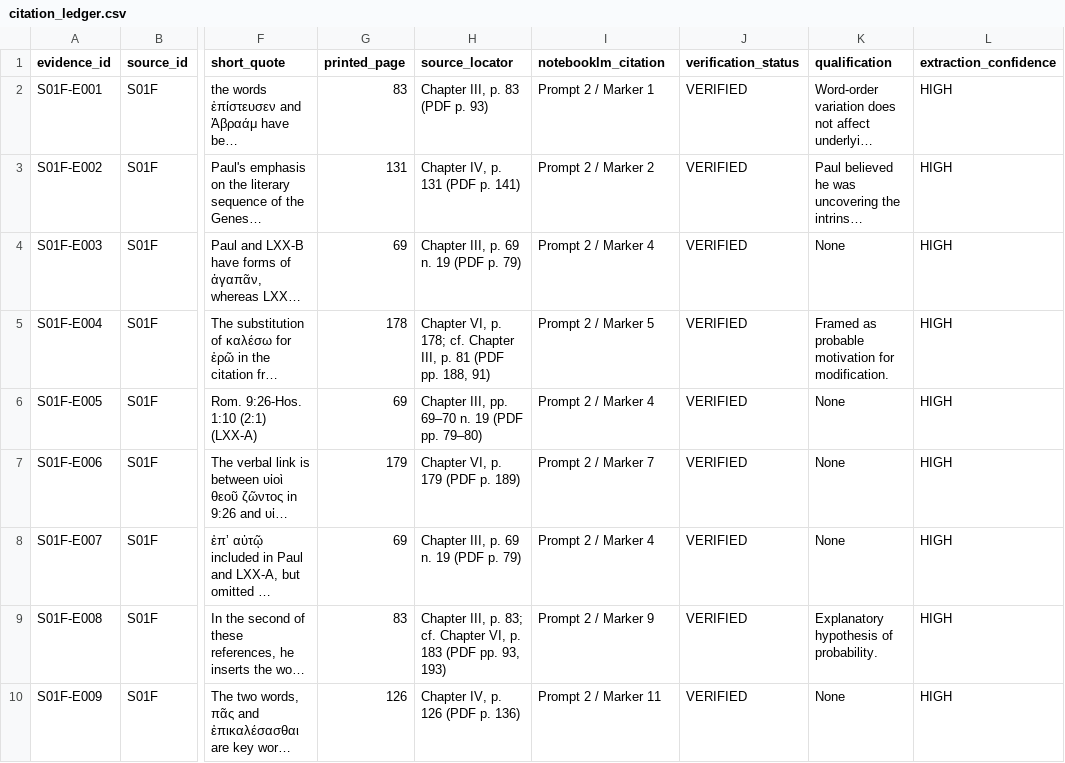
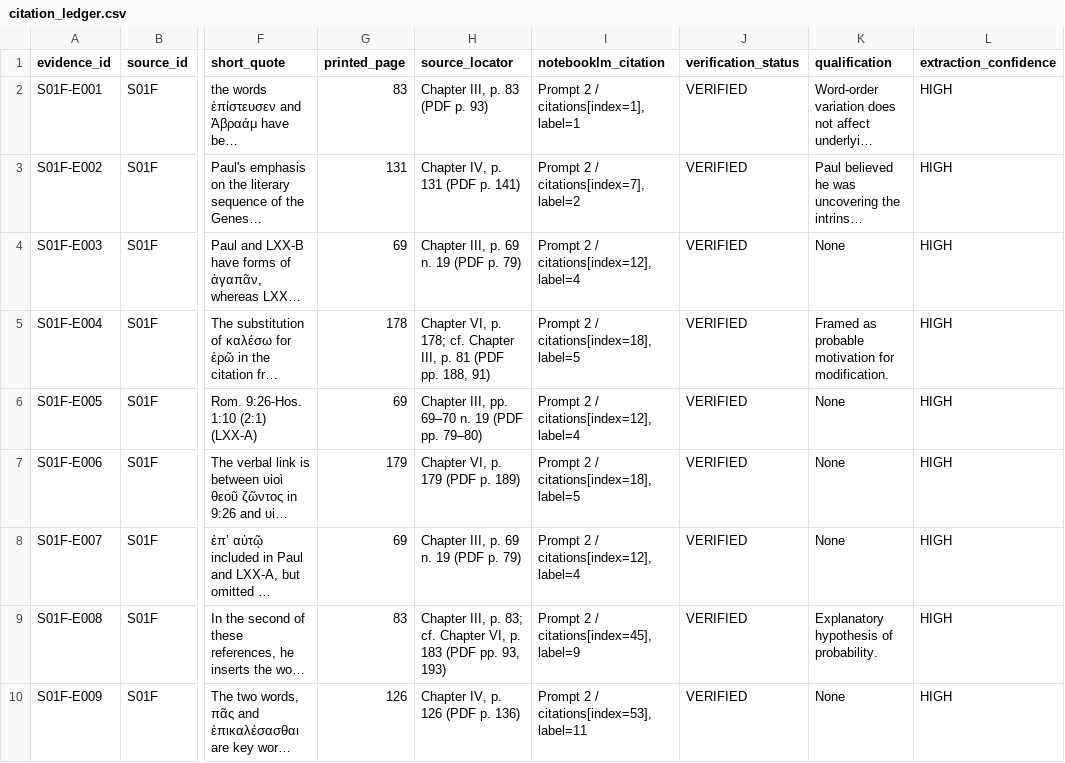
Before and after one commit to aguacatero/septuagint-diaspora-book, a CSV file: research/inbox/B001-pauline-txt-pilot/sources/S01F/citation_ledger.csv, drawn as a sheet; only a part is shown, gaps mark what is left out; long unchanged cells end in …; the diff covers the shown part only; the diff names each change by its address in the sheet, - before the commit and + after, or states it on an @@ line.

Commit message:
fix(B001): enforce exact source identity, qualify E014 scope, and add deterministic citation pointers

```diff
--- a/research/inbox/B001-pauline-txt-pilot/sources/S01F/citation_ledger.csv
+++ b/research/inbox/B001-pauline-txt-pilot/sources/S01F/citation_ledger.csv
-I2 (notebooklm_citation): Prompt 2 / Marker 1
+I2 (notebooklm_citation): Prompt 2 / citations[index=1], label=1
-I3 (notebooklm_citation): Prompt 2 / Marker 2
+I3 (notebooklm_citation): Prompt 2 / citations[index=7], label=2
-I4 (notebooklm_citation): Prompt 2 / Marker 4
+I4 (notebooklm_citation): Prompt 2 / citations[index=12], label=4
-I5 (notebooklm_citation): Prompt 2 / Marker 5
+I5 (notebooklm_citation): Prompt 2 / citations[index=18], label=5
-I6 (notebooklm_citation): Prompt 2 / Marker 4
+I6 (notebooklm_citation): Prompt 2 / citations[index=12], label=4
-I7 (notebooklm_citation): Prompt 2 / Marker 7
+I7 (notebooklm_citation): Prompt 2 / citations[index=18], label=5
-I8 (notebooklm_citation): Prompt 2 / Marker 4
+I8 (notebooklm_citation): Prompt 2 / citations[index=12], label=4
-I9 (notebooklm_citation): Prompt 2 / Marker 9
+I9 (notebooklm_citation): Prompt 2 / citations[index=45], label=9
-I10 (notebooklm_citation): Prompt 2 / Marker 11
+I10 (notebooklm_citation): Prompt 2 / citations[index=53], label=11
```
Also changed, not shown: 12 edited cells elsewhere in this file, 5 other files.
